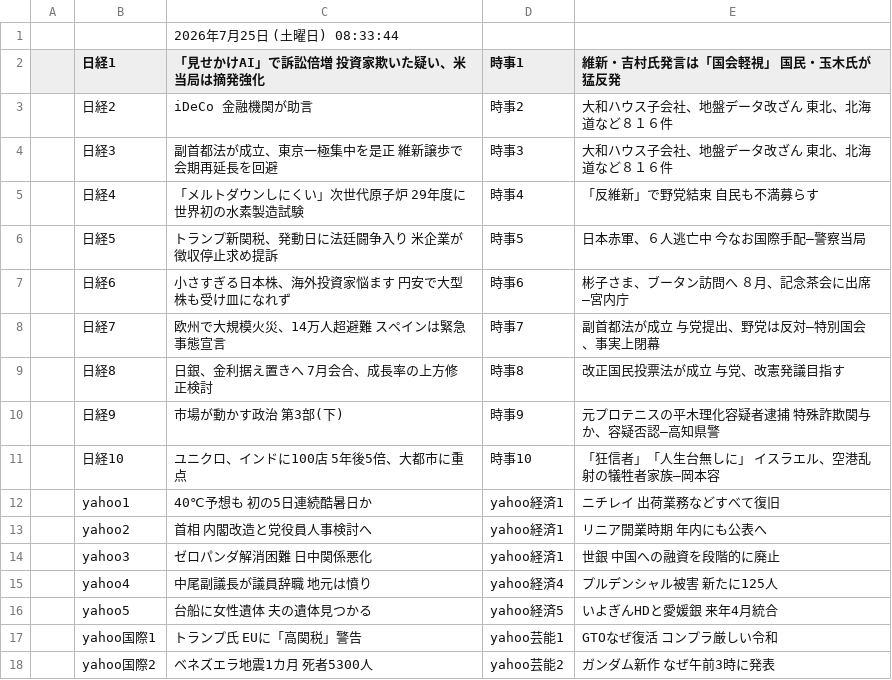
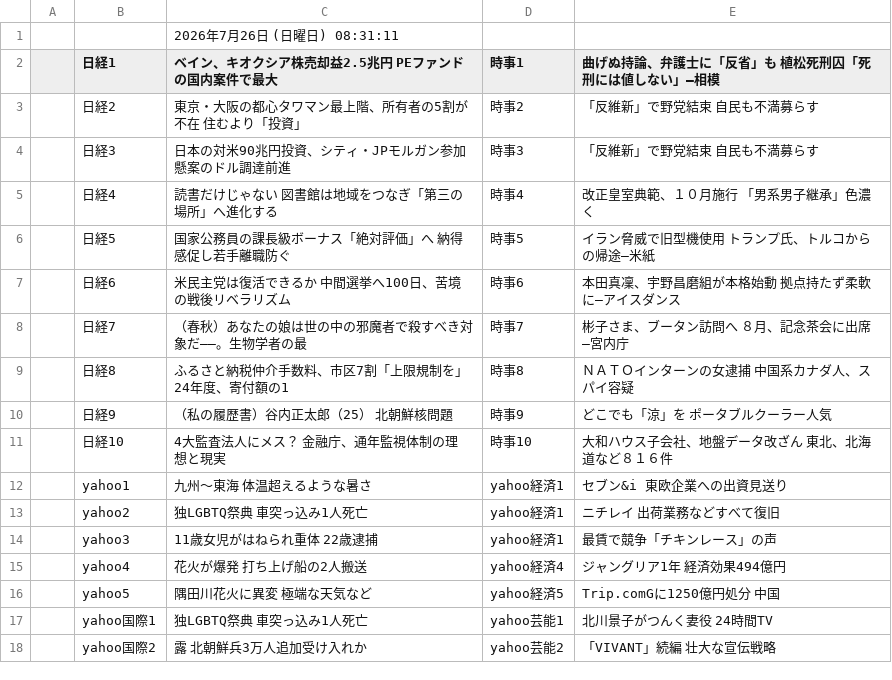
Before and after one commit to keroppa88/news, a CSV file: news_google.csv, drawn as a sheet; only a part is shown; the diff covers the shown part only.

```diff
--- a/news_google.csv
+++ b/news_google.csv
@@ -1,18 +1,18 @@
-,,2026年7月25日 (土曜日) 08:33:44,,
-,日経1,「見せかけAI」で訴訟倍増 投資家欺いた疑い、米当局は摘発強化,時事1,維新・吉村氏発言は「国会軽視」 国民・玉木氏が猛反発
-,日経2,iDeCo 金融機関が助言,時事2,大和ハウス子会社、地盤データ改ざん 東北、北海道など８１６件
-,日経3,副首都法が成立、東京一極集中を是正 維新譲歩で会期再延長を回避,時事3,大和ハウス子会社、地盤データ改ざん 東北、北海道など８１６件
-,日経4,「メルトダウンしにくい」次世代原子炉 29年度に世界初の水素製造試験,時事4,「反維新」で野党結束 自民も不満募らす
-,日経5,トランプ新関税、発動日に法廷闘争入り 米企業が徴収停止求め提訴,時事5,日本赤軍、６人逃亡中 今なお国際手配―警察当局
-,日経6,小さすぎる日本株、海外投資家悩ます 円安で大型株も受け皿になれず,時事6,彬子さま、ブータン訪問へ ８月、記念茶会に出席―宮内庁
-,日経7,欧州で大規模火災、14万人超避難 スペインは緊急事態宣言,時事7,副首都法が成立 与党提出、野党は反対―特別国会、事実上閉幕
-,日経8,日銀、金利据え置きへ 7月会合、成長率の上方修正検討,時事8,改正国民投票法が成立 与党、改憲発議目指す
-,日経9,市場が動かす政治 第3部(下),時事9,元プロテニスの平木理化容疑者逮捕 特殊詐欺関与か、容疑否認―高知県警
-,日経10,ユニクロ、インドに100店 5年後5倍、大都市に重点,時事10,「狂信者」「人生台無しに」 イスラエル、空港乱射の犠牲者家族―岡本容
-,yahoo1,40℃予想も 初の5日連続酷暑日か,yahoo経済1,ニチレイ 出荷業務などすべて復旧
-,yahoo2,首相 内閣改造と党役員人事検討へ,yahoo経済1,リニア開業時期 年内にも公表へ
-,yahoo3,ゼロパンダ解消困難 日中関係悪化,yahoo経済1,世銀 中国への融資を段階的に廃止
-,yahoo4,中尾副議長が議員辞職 地元は憤り,yahoo経済4,プルデンシャル被害 新たに125人
-,yahoo5,台船に女性遺体 夫の遺体見つかる,yahoo経済5,いよぎんHDと愛媛銀 来年4月統合
-,yahoo国際1,トランプ氏 EUに「高関税」警告,yahoo芸能1,GTOなぜ復活 コンプラ厳しい令和
-,yahoo国際2,ベネズエラ地震1カ月 死者5300人,yahoo芸能2,ガンダム新作 なぜ午前3時に発表
+,,2026年7月26日 (日曜日) 08:31:11,,
+,日経1,ベイン、キオクシア株売却益2.5兆円 PEファンドの国内案件で最大,時事1,曲げぬ持論、弁護士に「反省」も 植松死刑囚「死刑には値しない」―相模
+,日経2,東京・大阪の都心タワマン最上階、所有者の5割が不在 住むより「投資」,時事2,「反維新」で野党結束 自民も不満募らす
+,日経3,日本の対米90兆円投資、シティ・JPモルガン参加 懸案のドル調達前進,時事3,「反維新」で野党結束 自民も不満募らす
+,日経4,読書だけじゃない 図書館は地域をつなぎ「第三の場所」へ進化する,時事4,改正皇室典範、１０月施行 「男系男子継承」色濃く
+,日経5,国家公務員の課長級ボーナス「絶対評価」へ 納得感促し若手離職防ぐ,時事5,イラン脅威で旧型機使用 トランプ氏、トルコからの帰途―米紙
+,日経6,米民主党は復活できるか 中間選挙へ100日、苦境の戦後リベラリズム,時事6,本田真凜、宇野昌磨組が本格始動 拠点持たず柔軟に―アイスダンス
+,日経7,（春秋）あなたの娘は世の中の邪魔者で殺すべき対象だ――。生物学者の最,時事7,彬子さま、ブータン訪問へ ８月、記念茶会に出席―宮内庁
+,日経8,ふるさと納税仲介手数料、市区7割「上限規制を」 24年度、寄付額の1,時事8,ＮＡＴＯインターンの女逮捕 中国系カナダ人、スパイ容疑
+,日経9,（私の履歴書）谷内正太郎（25） 北朝鮮核問題,時事9,どこでも「涼」を ポータブルクーラー人気
+,日経10,4大監査法人にメス？ 金融庁、通年監視体制の理想と現実,時事10,大和ハウス子会社、地盤データ改ざん 東北、北海道など８１６件
+,yahoo1,九州～東海 体温超えるような暑さ,yahoo経済1,セブン&i 東欧企業への出資見送り
+,yahoo2,独LGBTQ祭典 車突っ込み1人死亡,yahoo経済1,ニチレイ 出荷業務などすべて復旧
+,yahoo3,11歳女児がはねられ重体 22歳逮捕,yahoo経済1,最賃で競争「チキンレース」の声
+,yahoo4,花火が爆発 打ち上げ船の2人搬送,yahoo経済4,ジャングリア1年 経済効果494億円
+,yahoo5,隅田川花火に異変 極端な天気など,yahoo経済5,Trip.comGに1250億円処分 中国
+,yahoo国際1,独LGBTQ祭典 車突っ込み1人死亡,yahoo芸能1,北川景子がつんく妻役 24時間TV
+,yahoo国際2,露 北朝鮮兵3万人追加受け入れか,yahoo芸能2,「VIVANT」続編 壮大な宣伝戦略
```
Also changed, not shown: 6 added rows, 6 removed rows and 13 edited cells elsewhere in this file, news.csv, news_2ch.csv, 12 other files.
